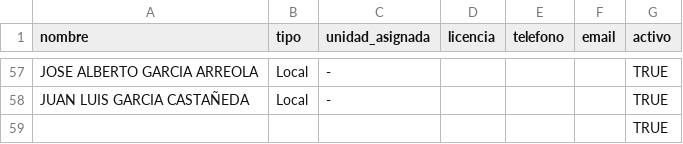
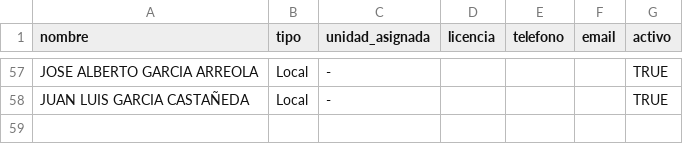
Before and after one commit to Transporte-Kasu/BitacoraKasu, a CSV file: PROYECTO KASU - Hoja 1.csv, drawn as a sheet; only a part is shown, gaps mark what is left out; the diff names each change by its address in the sheet, - before the commit and + after, or states it on an @@ line.

Commit message:
Correcion de la grafica de unidades disponibles

```diff
--- a/PROYECTO KASU - Hoja 1.csv
+++ b/PROYECTO KASU - Hoja 1.csv
-row 59:  |  |  |  |  |  | TRUE
```
Also changed, not shown: 2 other files.
